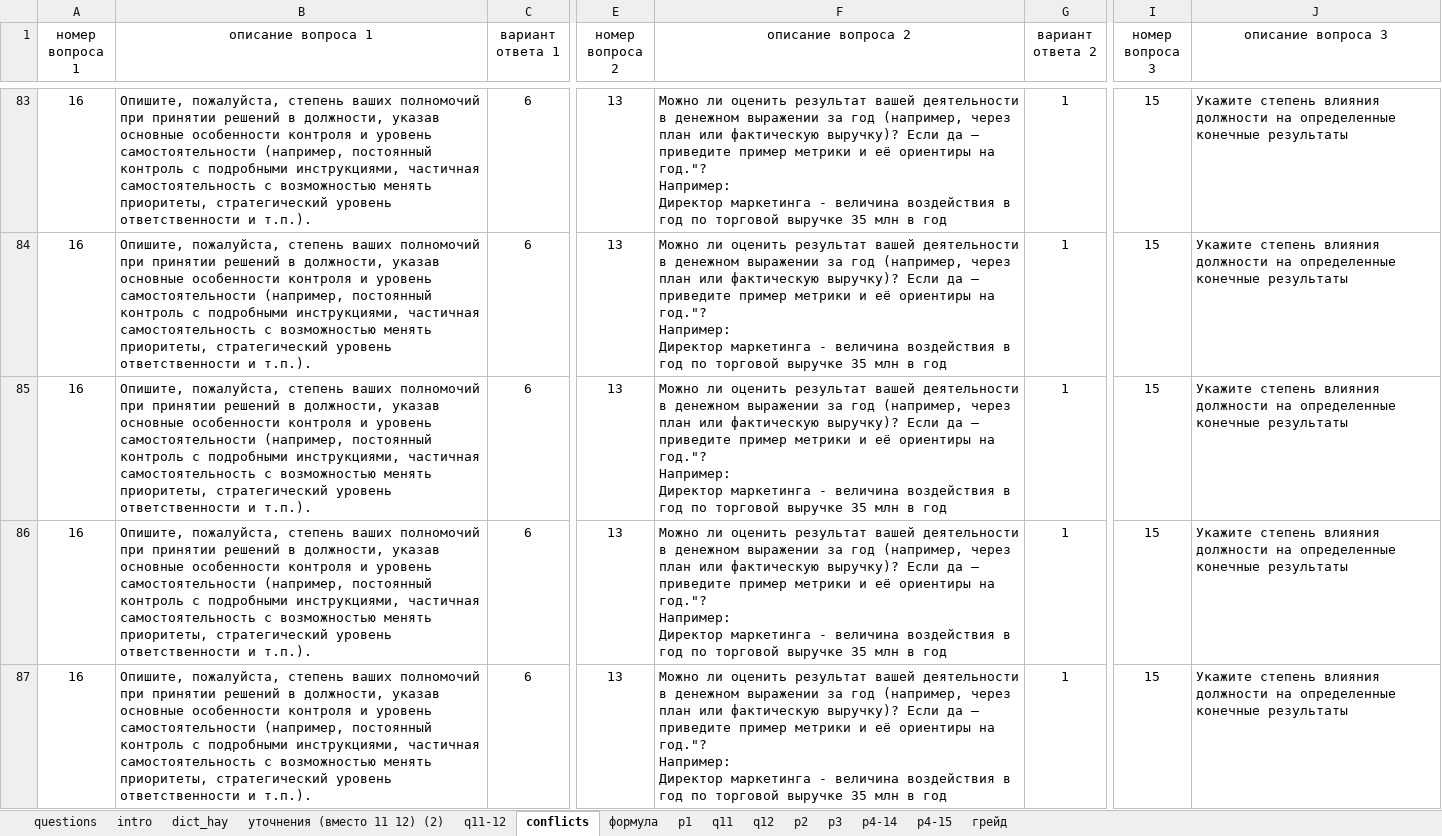
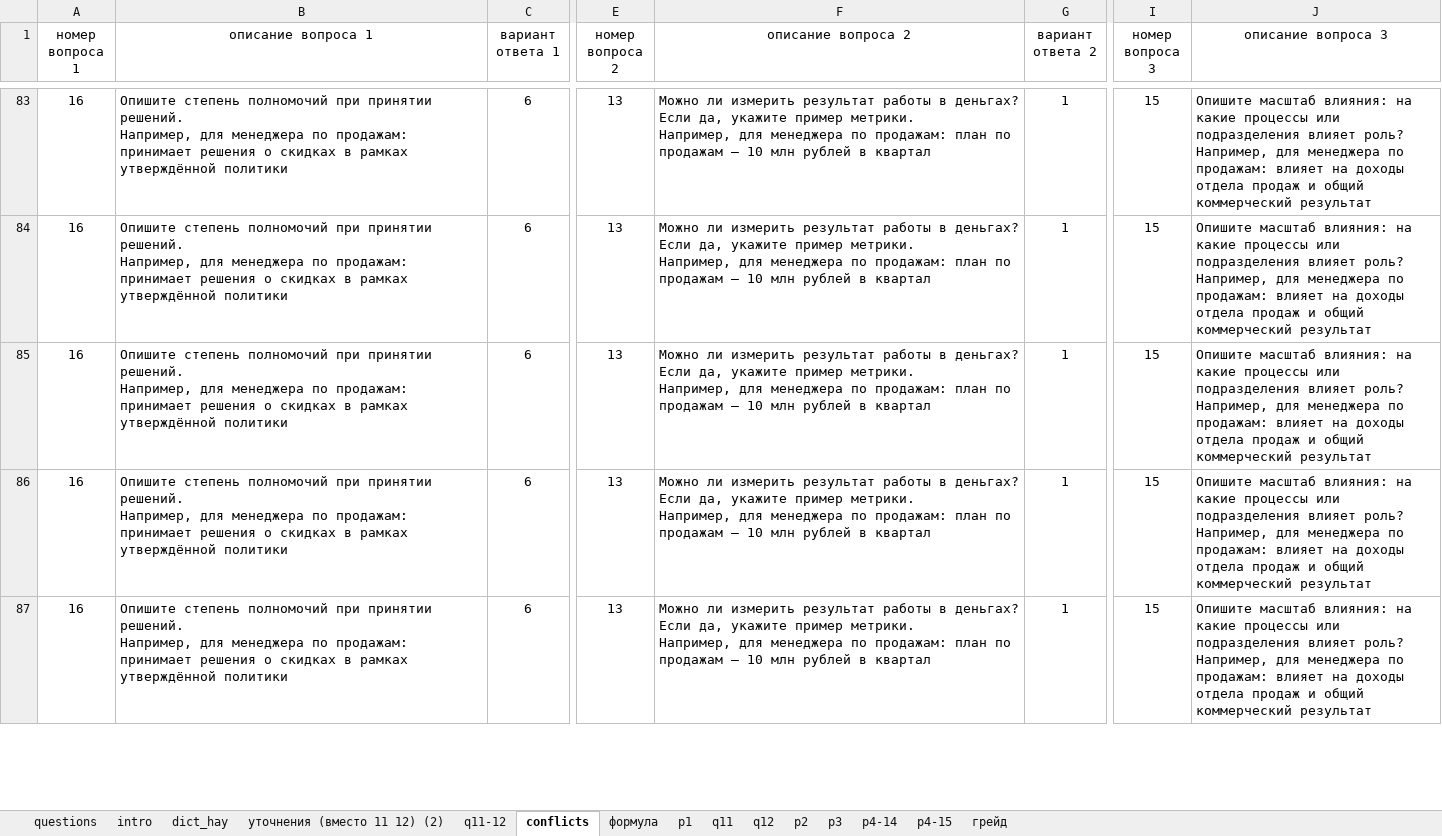
Before and after one commit to NESDS/HayAutoGrade, an Excel workbook: data/hag.xlsx, sheet conflicts, drawn as a sheet; only a part is shown, gaps mark what is left out; values as stored, in another font and other column widths than the file's, no borders; ↵ is a line break in a cell; the diff covers the shown part only; the diff names each change by its address in the sheet, - before the commit and + after, or states it on an @@ line.

Commit message:
Улучшения в обработке Q11-Q12 и конфликтах: упрощено сообщение после выбора варианта, добавлена инструкция для верификатора, оптимизация удаления таблиц

```diff
--- a/data/hag.xlsx (sheet conflicts)
+++ b/data/hag.xlsx (sheet conflicts)
-B83:B87 (описание вопроса 1): Опишите, пожалуйста, степень ваших полномочий при принятии решений в должности, указав основные особенности контроля и уровень самостоятельности (например, постоянный контроль с подробными инструкциями, частичная самостоятельность с возможностью менять приоритеты, стратегический уровень ответственности и т.п.).
+B83:B87 (описание вопроса 1): Опишите степень полномочий при принятии решений. ↵ Например, для менеджера по продажам: принимает решения о скидках в рамках утверждённой политики
-F83:F87 (описание вопроса 2): Можно ли оценить результат вашей деятельности в денежном выражении за год (например, через план или фактическую выручку)? Если да — приведите пример метрики и её ориентиры на год."? ↵ Например: ↵ Директор маркетинга - величина воздействия в год по торговой выручке 35 млн в год
+F83:F87 (описание вопроса 2): Можно ли измерить результат работы в деньгах? Если да, укажите пример метрики. ↵ Например, для менеджера по продажам: план по продажам — 10 млн рублей в квартал
-J83:J87 (описание вопроса 3): Укажите степень влияния должности на определенные конечные результаты
+J83:J87 (описание вопроса 3): Опишите масштаб влияния: на какие процессы или подразделения влияет роль? ↵ Например, для менеджера по продажам: влияет на доходы отдела продаж и общий коммерческий результат
```
Also changed, not shown: 282 edited cells elsewhere in this sheet, data/калькулятор.xlsx, 6 other files.
